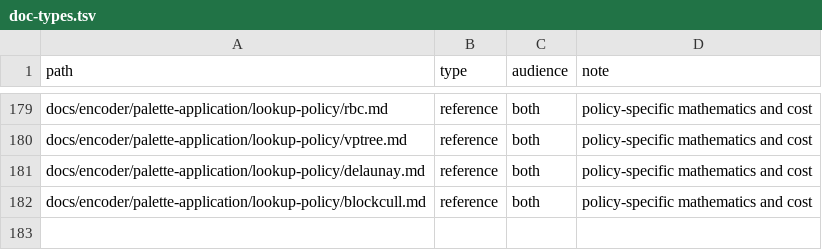
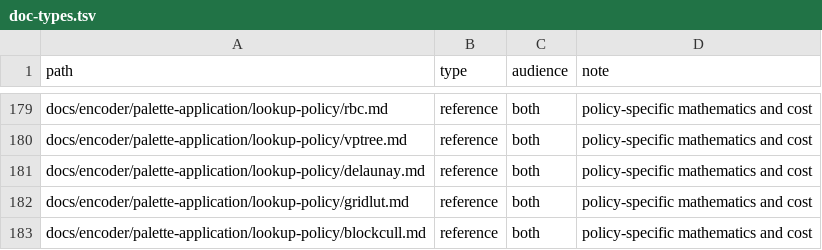
Before and after one commit to saitoha/libsixel, a TSV file: tools/docs/doc-types.tsv, drawn as a sheet; only a part is shown, gaps mark what is left out.

Commit message:
feat: add exact gridlut palette lookup on cpu and metal

```diff
--- a/tools/docs/doc-types.tsv
+++ b/tools/docs/doc-types.tsv
@@ -181,2 +181,3 @@ docs/encoder/palette-application/lookup-policy/vptree.md	reference	both	policy-s
 docs/encoder/palette-application/lookup-policy/delaunay.md	reference	both	policy-specific mathematics and cost
+docs/encoder/palette-application/lookup-policy/gridlut.md	reference	both	policy-specific mathematics and cost
 docs/encoder/palette-application/lookup-policy/blockcull.md	reference	both	policy-specific mathematics and cost
```
Also changed, not shown: 38 other files.
